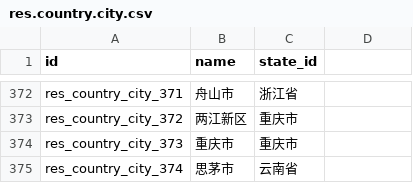
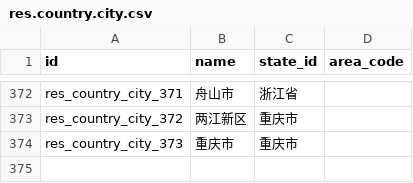
Before and after one commit to g6982/aop, a CSV file: china_address/data/res.country.city.csv, drawn as a sheet; only a part is shown, gaps mark what is left out; the diff names each change by its address in the sheet, - before the commit and + after, or states it on an @@ line.

Commit message:
删除了思茅市

```diff
--- a/china_address/data/res.country.city.csv
+++ b/china_address/data/res.country.city.csv
-D1: (empty)
+D1: area_code
-row 375: res_country_city_374 | 思茅市 | 云南省
```
